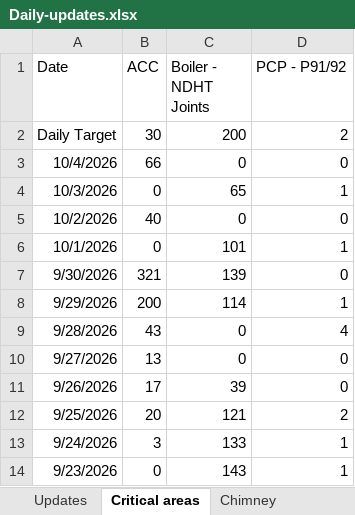
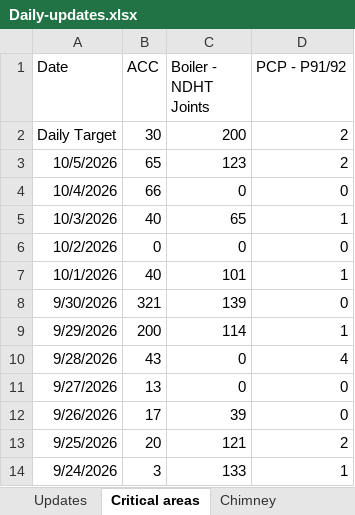
Before and after one commit to kaimal-abu/Project-Dashboard, an Excel workbook: Daily-updates.xlsx, sheet Critical areas, drawn as a sheet; only a part is shown; the shorter side is filled out with more unchanged rows; values as stored, in another font and other column widths than the file's, no borders; addresses are those after the commit; the diff names each change by its address in the sheet, - before the commit and + after, or states it on an @@ line.

```diff
--- a/Daily-updates.xlsx (sheet Critical areas)
+++ b/Daily-updates.xlsx (sheet Critical areas)
+row 3: 10/5/2026 | 65 | 123 | 2
-B5 (ACC): 0
+B5 (ACC): 40
-B6 (ACC): 40
+B6 (ACC): 0
-B7 (ACC): 0
+B7 (ACC): 40
```
Also changed, not shown: sheet Updates, Data-file.xlsx.
